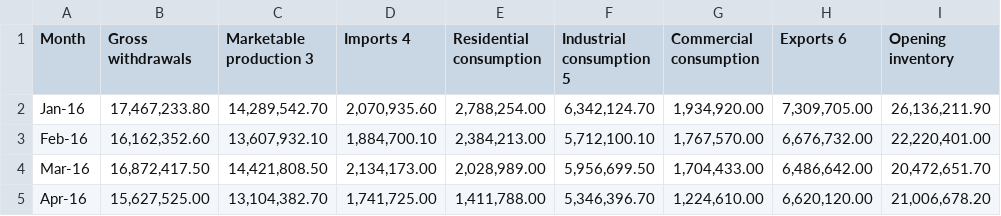
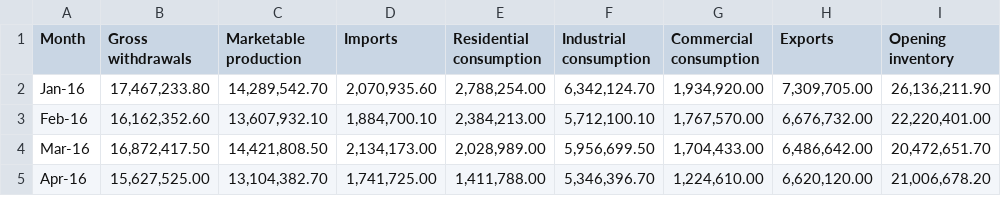
Before and after one commit to jamesbews/ENSF-519, a CSV file: CAD_NatGasSupply_Monthly.csv, drawn as a sheet; only a part is shown; the diff names each change by its address in the sheet, - before the commit and + after, or states it on an @@ line.

Commit message:
US gas data

```diff
--- a/CAD_NatGasSupply_Monthly.csv
+++ b/CAD_NatGasSupply_Monthly.csv
-C1: Marketable production 3
+C1: Marketable production
-D1: Imports 4
+D1: Imports
-F1: Industrial consumption 5
+F1: Industrial consumption
-H1: Exports 6
+H1: Exports
```
Also changed, not shown: 4 other files.
